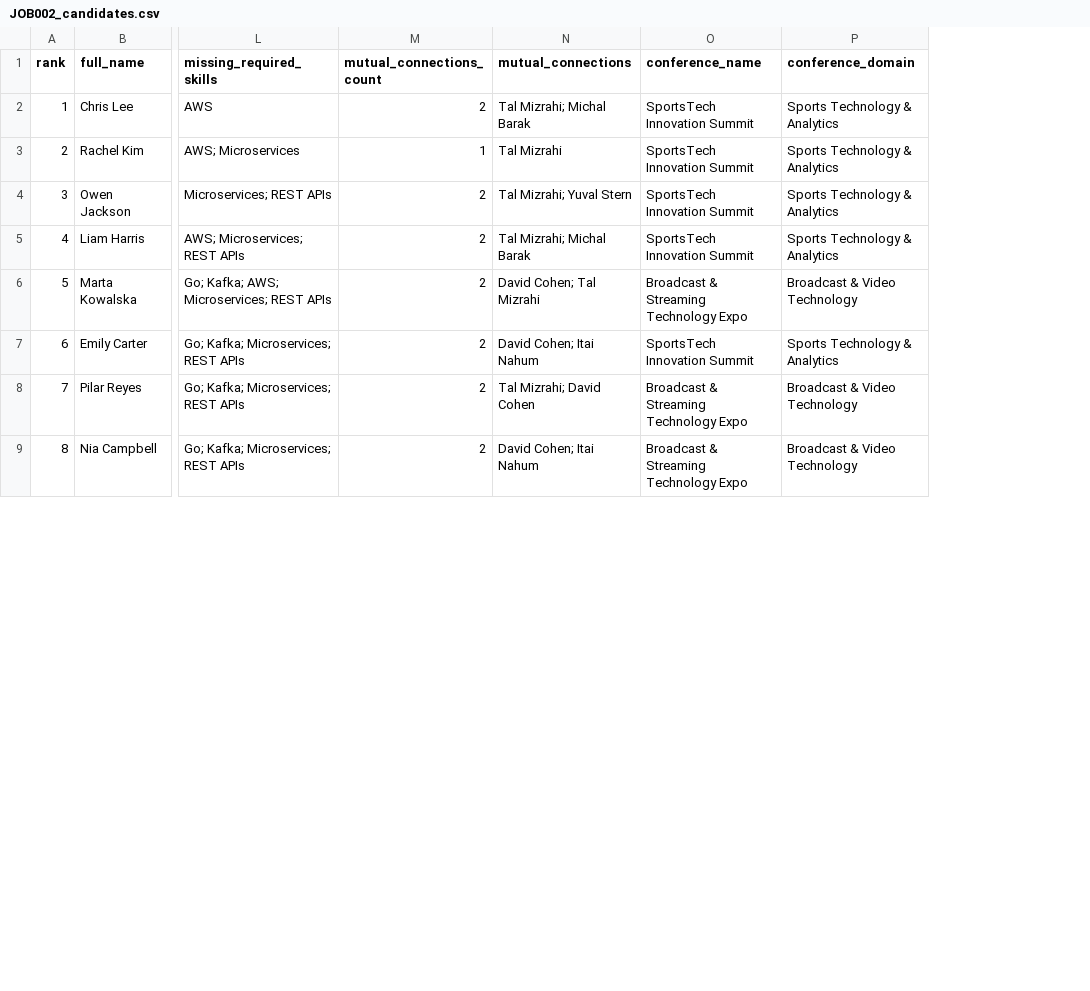
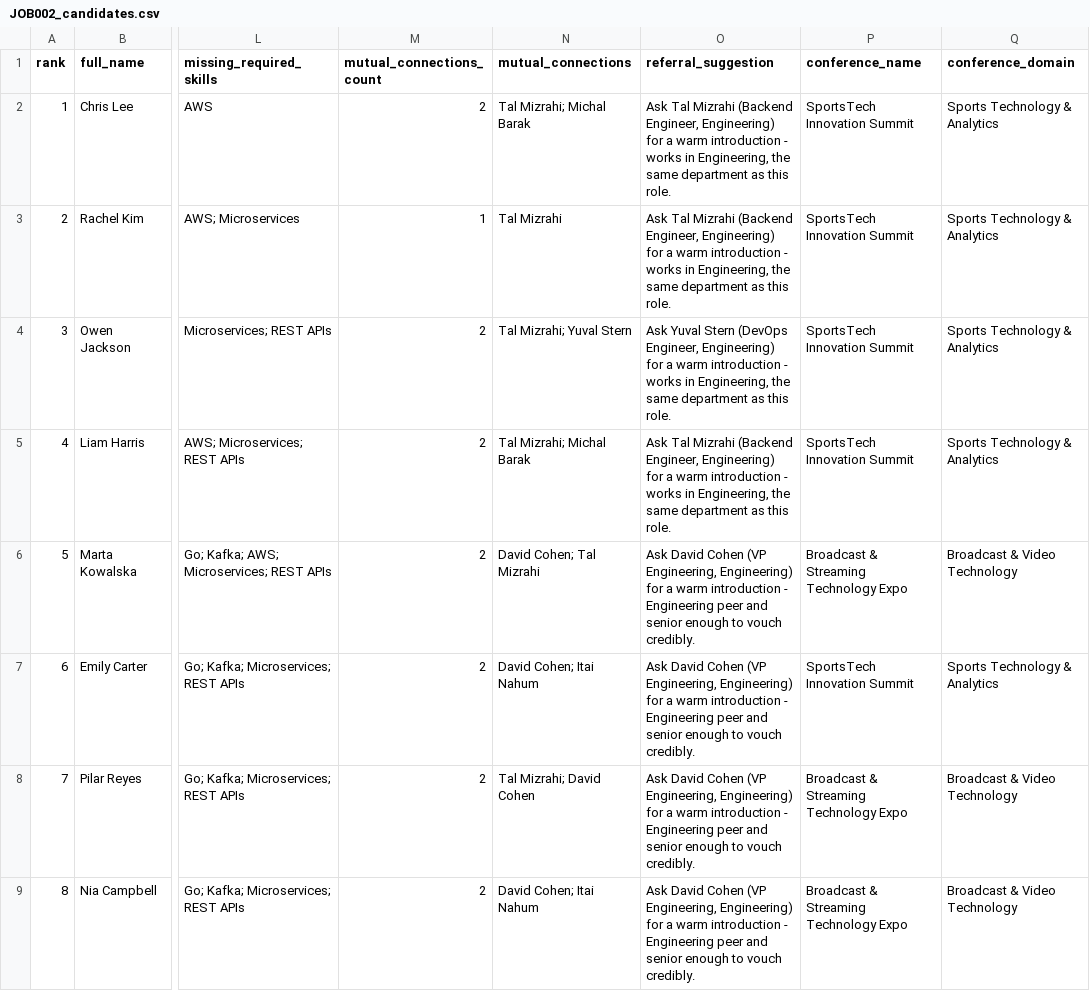
Before and after one commit to OzShwartz/WSC-HR-Platform, a CSV file: output/JOB002_candidates.csv, drawn as a sheet; only a part is shown, gaps mark what is left out; the diff names each change by its address in the sheet, - before the commit and + after, or states it on an @@ line.

```diff
--- a/output/JOB002_candidates.csv
+++ b/output/JOB002_candidates.csv
+column O (referral_suggestion), rows 2-9: Ask Tal Mizrahi (Backend Engineer, Engineering) for a warm introduction - works in Engineering, the same department as this role. | Ask Tal Mizrahi (Backend Engineer, Engineering) for a warm introduction - works in Engineering, the same department as this role. | Ask Yuval Stern (DevOps Engineer, Engineering) for a warm introduction - works in Engineering, the same department as this role. | Ask Tal Mizrahi (Backend Engineer, Engineering) for a warm introduction - works in Engineering, the same department as this role. | Ask David Cohen (VP Engineering, Engineering) for a warm introduction - Engineering peer and senior enough to vouch credibly. | Ask David Cohen (VP Engineering, Engineering) for a warm introduction - Engineering peer and senior enough to vouch credibly. | Ask David Cohen (VP Engineering, Engineering) for a warm introduction - Engineering peer and senior enough to vouch credibly. | Ask David Cohen (VP Engineering, Engineering) for a warm introduction - Engineering peer and senior enough to vouch credibly.
```
Also changed, not shown: output/JOB001_candidates.csv, output/JOB003_candidates.csv, 11 other files.
